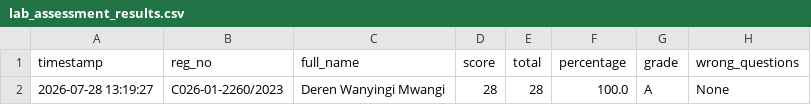
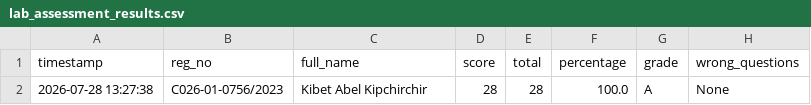
Before and after one commit to sirrom/4th-year-assignments-, a CSV file: lab_results/lab_assessment_results.csv, drawn as a sheet; only a part is shown; the diff names each change by its address in the sheet, - before the commit and + after, or states it on an @@ line.

Commit message:
Result: C026-01-0756/2023 28/28 Grade A

```diff
--- a/lab_results/lab_assessment_results.csv
+++ b/lab_results/lab_assessment_results.csv
-A2 (timestamp): 2026-07-28 13:19:27
+A2 (timestamp): 2026-07-28 13:27:38
-B2 (reg_no): C026-01-2260/2023
+B2 (reg_no): C026-01-0756/2023
-C2 (full_name): Deren Wanyingi Mwangi
+C2 (full_name): Kibet Abel Kipchirchir
```
